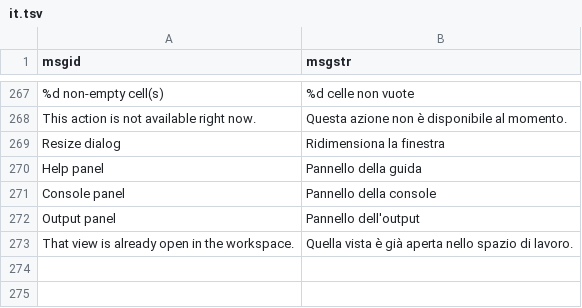
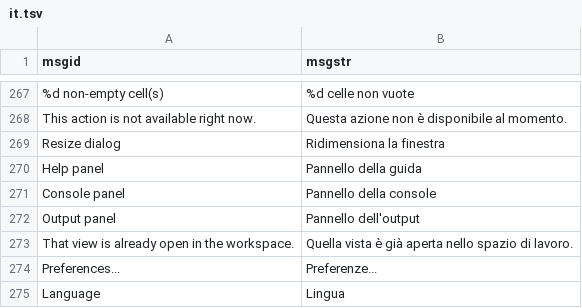
Before and after one commit to vigliafg/rcmdr-studio, a TSV file: inst/i18n/it.tsv, drawn as a sheet; only a part is shown, gaps mark what is left out.

```diff
--- a/inst/i18n/it.tsv
+++ b/inst/i18n/it.tsv
@@ -273 +273,3 @@ Output panel	Pannello dell'output
 That view is already open in the workspace.	Quella vista è già aperta nello spazio di lavoro.
+Preferences...	Preferenze...
+Language	Lingua
```
Also changed, not shown: 15 other files.
